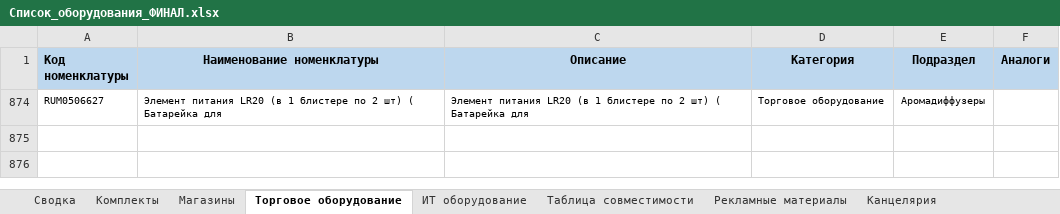
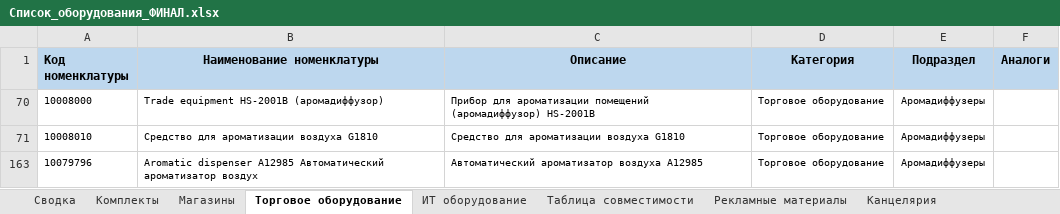
Before and after one commit to skbmaksim82-byte/Portal-zakazov, an Excel workbook: Список_оборудования_ФИНАЛ.xlsx, sheet Торговое оборудование, drawn as a sheet; values as stored, in another font and other column widths than the file's, no borders; removed rows and columns are numbered as before the commit, all else as after; the diff names each change by its address in the sheet, - before the commit and + after, or states it on an @@ line.

Commit message:
Add files via upload

```diff
--- a/Список_оборудования_ФИНАЛ.xlsx (sheet Торговое оборудование)
+++ b/Список_оборудования_ФИНАЛ.xlsx (sheet Торговое оборудование)
@@ row 874 hidden: RUM0506627 | Элемент питания LR20 (в 1 блистере по 2 шт) ( Батарейка для | Элемент питания LR20 (в 1 блистере по 2 шт) ( Батарейка для | Торговое оборудование | Аромадиффузеры @@
@@ row 70 unhidden: 10008000 | Trade equipment HS-2001B (аромадиффузор) | Прибор для ароматизации помещений (аромадиффузор) HS-2001B | Торговое оборудование | Аромадиффузеры @@
@@ row 71 unhidden: 10008010 | Средство для ароматизации воздуха G1810 | Средство для ароматизации воздуха G1810 | Торговое оборудование | Аромадиффузеры @@
@@ row 163 unhidden: 10079796 | Aromatic dispenser A12985 Автоматический ароматизатор воздух | Автоматический ароматизатор воздуха A12985 | Торговое оборудование | Аромадиффузеры @@
```
Also changed, not shown: sheet Таблица совместимости.
